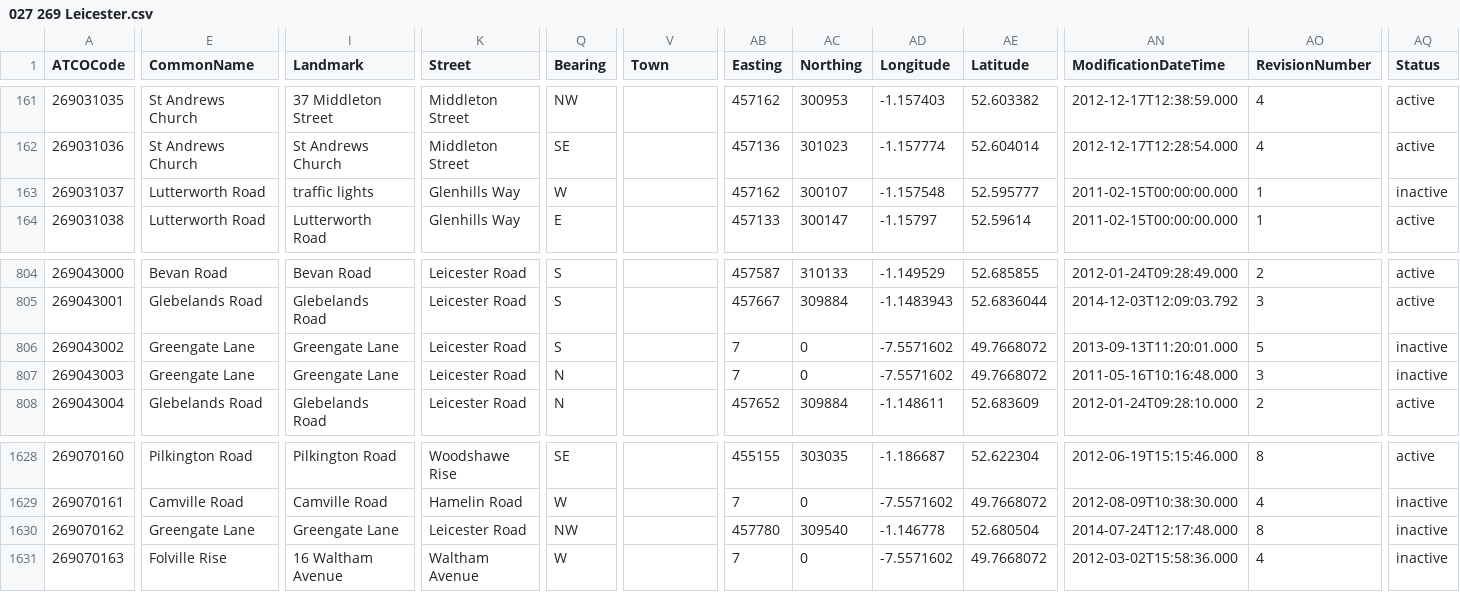
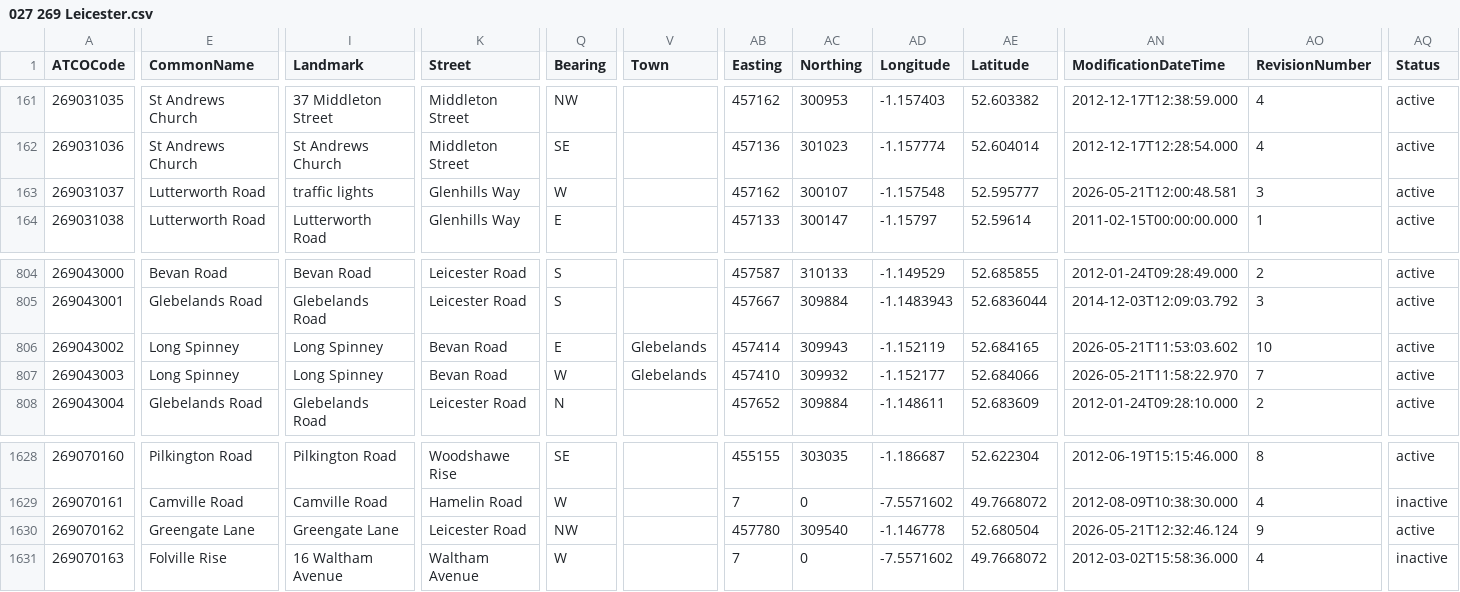
Before and after one commit to bustimes/scrapings, a CSV file: naptan/027 269 Leicester.csv, drawn as a sheet; only a part is shown, gaps mark what is left out; the diff covers the shown part only; the diff names each change by its address in the sheet, - before the commit and + after, or states it on an @@ line.

```diff
--- a/naptan/027 269 Leicester.csv
+++ b/naptan/027 269 Leicester.csv
-AN163 (ModificationDateTime): 2011-02-15T00:00:00.000
+AN163 (ModificationDateTime): 2026-05-21T12:00:48.581
-AO163 (RevisionNumber): 1
+AO163 (RevisionNumber): 3
-AQ163 (Status): inactive
+AQ163 (Status): active
-E806:E807 (CommonName): Greengate Lane
+E806:E807 (CommonName): Long Spinney
-I806:I807 (Landmark): Greengate Lane
+I806:I807 (Landmark): Long Spinney
-K806:K807 (Street): Leicester Road
+K806:K807 (Street): Bevan Road
-Q806 (Bearing): S
+Q806 (Bearing): E
-V806:V807 (Town): (empty)
+V806:V807 (Town): Glebelands
-AB806 (Easting): 7
+AB806 (Easting): 457414
-AC806 (Northing): 0
+AC806 (Northing): 309943
-AD806 (Longitude): -7.5571602
+AD806 (Longitude): -1.152119
-AE806 (Latitude): 49.7668072
+AE806 (Latitude): 52.684165
-AN806 (ModificationDateTime): 2013-09-13T11:20:01.000
+AN806 (ModificationDateTime): 2026-05-21T11:53:03.602
-AO806 (RevisionNumber): 5
+AO806 (RevisionNumber): 10
-AQ806:AQ807 (Status): inactive
+AQ806:AQ807 (Status): active
-Q807 (Bearing): N
+Q807 (Bearing): W
-AB807 (Easting): 7
+AB807 (Easting): 457410
-AC807 (Northing): 0
+AC807 (Northing): 309932
-AD807 (Longitude): -7.5571602
+AD807 (Longitude): -1.152177
-AE807 (Latitude): 49.7668072
+AE807 (Latitude): 52.684066
-AN807 (ModificationDateTime): 2011-05-16T10:16:48.000
+AN807 (ModificationDateTime): 2026-05-21T11:58:22.970
-AO807 (RevisionNumber): 3
+AO807 (RevisionNumber): 7
-AN1630 (ModificationDateTime): 2014-07-24T12:17:48.000
+AN1630 (ModificationDateTime): 2026-05-21T12:32:46.124
-AO1630 (RevisionNumber): 8
+AO1630 (RevisionNumber): 9
-AQ1630 (Status): inactive
+AQ1630 (Status): active
```
Also changed, not shown: 3 edited cells elsewhere in this file, naptan/088 260 Leicestershire.csv, naptan/093 300 West Northamptonshire.csv.
